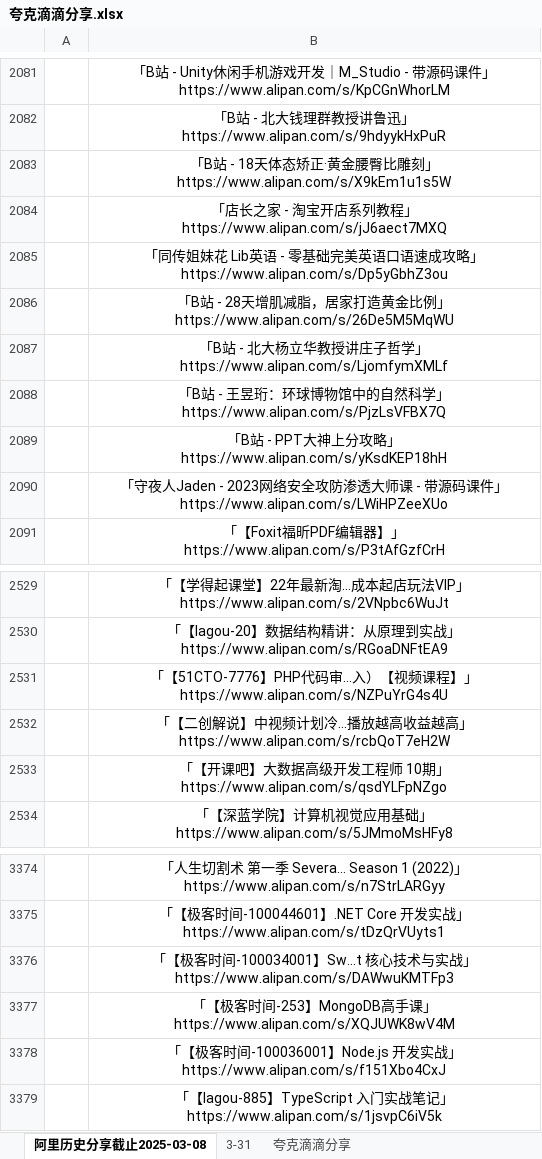
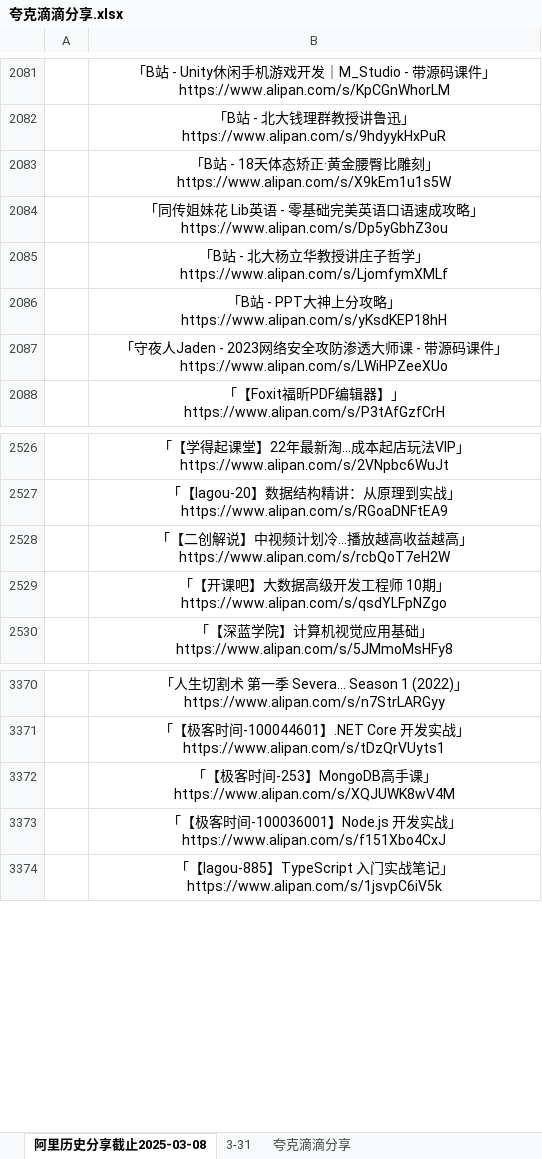
Before and after one commit to mitjavaz/memo, an Excel workbook: .ready/夸克滴滴分享.xlsx, sheet 阿里历史分享截止2025-03-08, drawn as a sheet; only a part is shown, gaps mark what is left out; values as stored, in another font and other column widths than the file's, no borders; the diff names each change by its address in the sheet, - before the commit and + after, or states it on an @@ line.

```diff
--- a/.ready/夸克滴滴分享.xlsx (sheet 阿里历史分享截止2025-03-08)
+++ b/.ready/夸克滴滴分享.xlsx (sheet 阿里历史分享截止2025-03-08)
-row 2084:  | 「店长之家 - 淘宝开店系列教程」https://www.alipan.com/s/jJ6aect7MXQ
-row 2086:  | 「B站 - 28天增肌减脂，居家打造黄金比例」https://www.alipan.com/s/26De5M5MqWU
-row 2088:  | 「B站 - 王昱珩：环球博物馆中的自然科学」https://www.alipan.com/s/PjzLsVFBX7Q
-row 2531:  | 「【51CTO-7776】PHP代码审...入）【视频课程】」https://www.alipan.com/s/NZPuYrG4s4U
-row 3376:  | 「【极客时间-100034001】Sw...t 核心技术与实战」https://www.alipan.com/s/DAWwuKMTFp3
```
Also changed, not shown: sheet 3-31, sheet 夸克滴滴分享, 6 other files.
